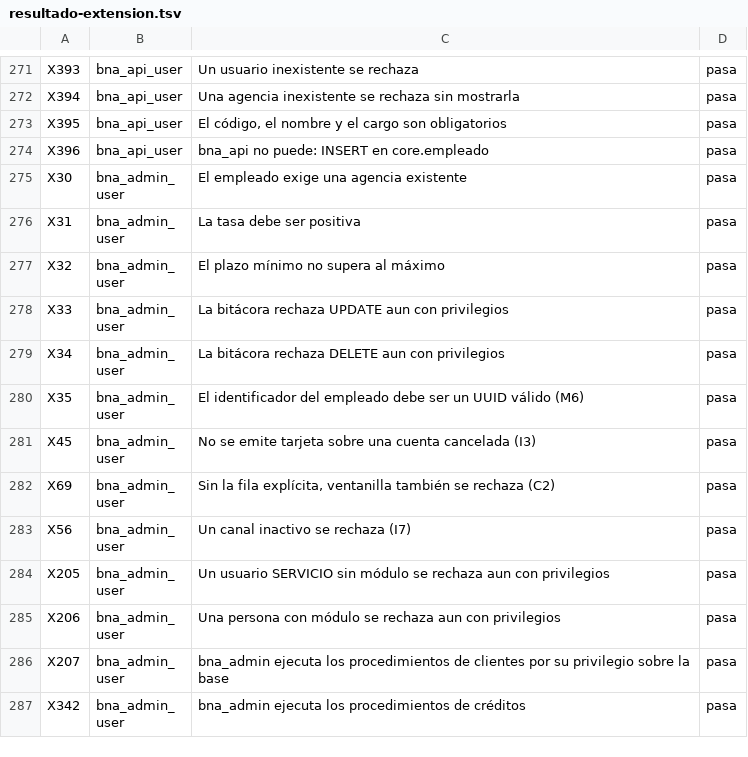
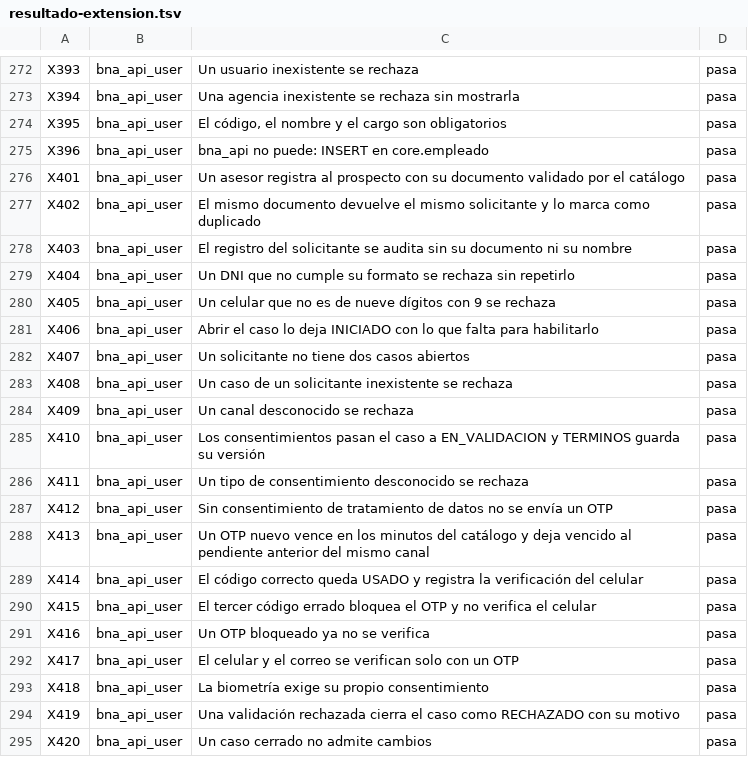
Before and after one commit to miguelpro324/bna-core-db, a TSV file: resultados/mysql/resultado-extension.tsv, drawn as a sheet; only a part is shown, gaps mark what is left out; the shorter side is filled out with more unchanged rows; the diff covers the shown part only.

```diff
--- a/resultados/mysql/resultado-extension.tsv
+++ b/resultados/mysql/resultado-extension.tsv
@@ -274 +275,21 @@ X395	bna_api_user	El código, el nombre y el cargo son obligatorios	pasa
 X396	bna_api_user	bna_api no puede: INSERT en core.empleado	pasa
+X401	bna_api_user	Un asesor registra al prospecto con su documento validado por el catálogo	pasa
+X402	bna_api_user	El mismo documento devuelve el mismo solicitante y lo marca como duplicado	pasa
+X403	bna_api_user	El registro del solicitante se audita sin su documento ni su nombre	pasa
+X404	bna_api_user	Un DNI que no cumple su formato se rechaza sin repetirlo	pasa
+X405	bna_api_user	Un celular que no es de nueve dígitos con 9 se rechaza	pasa
+X406	bna_api_user	Abrir el caso lo deja INICIADO con lo que falta para habilitarlo	pasa
+X407	bna_api_user	Un solicitante no tiene dos casos abiertos	pasa
+X408	bna_api_user	Un caso de un solicitante inexistente se rechaza	pasa
+X409	bna_api_user	Un canal desconocido se rechaza	pasa
+X410	bna_api_user	Los consentimientos pasan el caso a EN_VALIDACION y TERMINOS guarda su versión	pasa
+X411	bna_api_user	Un tipo de consentimiento desconocido se rechaza	pasa
+X412	bna_api_user	Sin consentimiento de tratamiento de datos no se envía un OTP	pasa
+X413	bna_api_user	Un OTP nuevo vence en los minutos del catálogo y deja vencido al pendiente anterior del mismo canal	pasa
+X414	bna_api_user	El código correcto queda USADO y registra la verificación del celular	pasa
+X415	bna_api_user	El tercer código errado bloquea el OTP y no verifica el celular	pasa
+X416	bna_api_user	Un OTP bloqueado ya no se verifica	pasa
+X417	bna_api_user	El celular y el correo se verifican solo con un OTP	pasa
+X418	bna_api_user	La biometría exige su propio consentimiento	pasa
+X419	bna_api_user	Una validación rechazada cierra el caso como RECHAZADO con su motivo	pasa
+X420	bna_api_user	Un caso cerrado no admite cambios	pasa
```
Also changed, not shown: 28 added rows elsewhere in this file, resultados/trazabilidad.csv, 5 other files.
